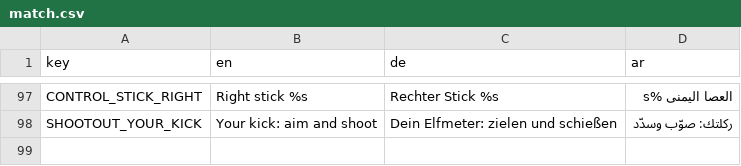
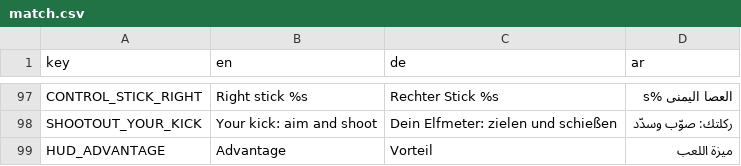
Before and after one commit to MOT1209/UNITY-GAMES-3D, a CSV file: Foßball godot/king-f-oß-ball/translations/match.csv, drawn as a sheet; only a part is shown, gaps mark what is left out; the diff names each change by its address in the sheet, - before the commit and + after, or states it on an @@ line.

```diff
--- a/Foßball godot/king-f-oß-ball/translations/match.csv
+++ b/Foßball godot/king-f-oß-ball/translations/match.csv
+row 99: HUD_ADVANTAGE | Advantage | Vorteil | ميزة اللعب
```
Also changed, not shown: Foßball godot/king-f-oß-ball/translations/commentary.csv, 5 other files.
